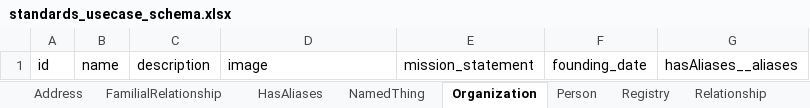
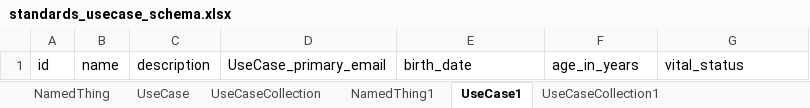
Before and after one commit to bridge2ai/standards-schemas, an Excel workbook: project/excel/standards_usecase_schema.xlsx, sheet UseCase1, drawn as a sheet; values as stored, in another font and other column widths than the file's, no borders; the diff names each change by its address in the sheet, - before the commit and + after, or states it on an @@ line.

```diff
--- a/project/excel/standards_usecase_schema.xlsx (sheet UseCase1)
+++ b/project/excel/standards_usecase_schema.xlsx (sheet UseCase1)
-sheet tab: FamilialRelationship
+sheet tab: UseCase
-sheet tab: HasAliases
+sheet tab: UseCaseCollection
-sheet tab: Organization
+sheet tab: UseCase1
-sheet tab: Person
+sheet tab: UseCaseCollection1
-sheet tab: Address
-sheet tab: Registry
-sheet tab: Relationship
@@ sheet tab order changed: NamedThing | UseCase | UseCaseCollection | NamedThing1 | UseCase1 | UseCaseCollection1 @@
-D1: image
+D1: UseCase_primary_email
-E1: mission_statement
+E1: birth_date
-F1: founding_date
+F1: age_in_years
-G1: hasAliases__aliases
+G1: vital_status
```
Also changed, not shown: sheet UseCaseCollection1, sheet UseCase, sheet UseCaseCollection, sheet NamedThing, sheet NamedThing1, other sheet tabs, 59 other files.
